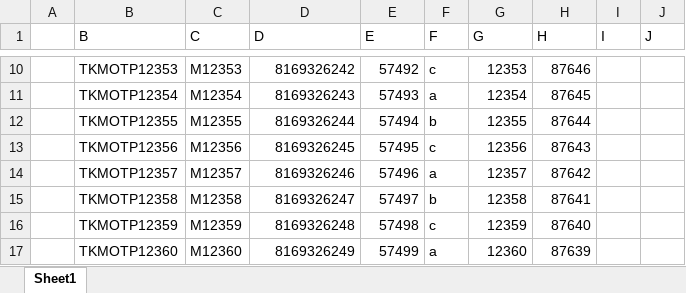
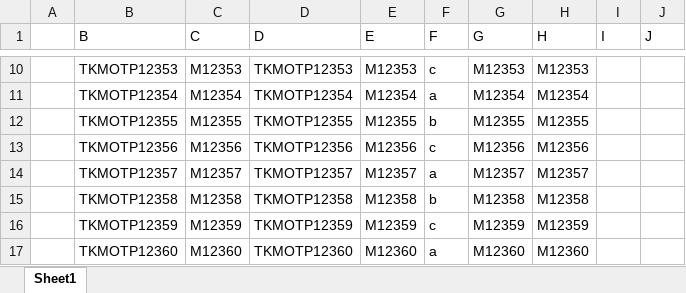
Before and after one commit to teja-afk/ExcelAutomation, an Excel workbook: template.xlsx, sheet Sheet1, drawn as a sheet; only a part is shown, gaps mark what is left out; values as stored, in another font and other column widths than the file's, no borders; the diff covers the shown part only; the diff names each change by its address in the sheet, - before the commit and + after, or states it on an @@ line.

```diff
--- a/template.xlsx (sheet Sheet1)
+++ b/template.xlsx (sheet Sheet1)
-D10 (D): 8169326242
+D10 (D): TKMOTP12353
-E10 (E): 57492
+E10 (E): M12353
-G10 (G): 12353
+G10 (G): M12353
-H10 (H): 87646
+H10 (H): M12353
-D11 (D): 8169326243
+D11 (D): TKMOTP12354
-E11 (E): 57493
+E11 (E): M12354
-G11 (G): 12354
+G11 (G): M12354
-H11 (H): 87645
+H11 (H): M12354
-D12 (D): 8169326244
+D12 (D): TKMOTP12355
-E12 (E): 57494
+E12 (E): M12355
-G12 (G): 12355
+G12 (G): M12355
-H12 (H): 87644
+H12 (H): M12355
-D13 (D): 8169326245
+D13 (D): TKMOTP12356
-E13 (E): 57495
+E13 (E): M12356
-G13 (G): 12356
+G13 (G): M12356
-H13 (H): 87643
+H13 (H): M12356
-D14 (D): 8169326246
+D14 (D): TKMOTP12357
-E14 (E): 57496
+E14 (E): M12357
-G14 (G): 12357
+G14 (G): M12357
-H14 (H): 87642
+H14 (H): M12357
-D15 (D): 8169326247
+D15 (D): TKMOTP12358
-E15 (E): 57497
+E15 (E): M12358
-G15 (G): 12358
+G15 (G): M12358
-H15 (H): 87641
+H15 (H): M12358
-D16 (D): 8169326248
+D16 (D): TKMOTP12359
-E16 (E): 57498
+E16 (E): M12359
-G16 (G): 12359
+G16 (G): M12359
-H16 (H): 87640
+H16 (H): M12359
-D17 (D): 8169326249
+D17 (D): TKMOTP12360
-E17 (E): 57499
+E17 (E): M12360
-G17 (G): 12360
+G17 (G): M12360
-H17 (H): 87639
+H17 (H): M12360
```
Also changed, not shown: 84 edited cells elsewhere in this sheet.
